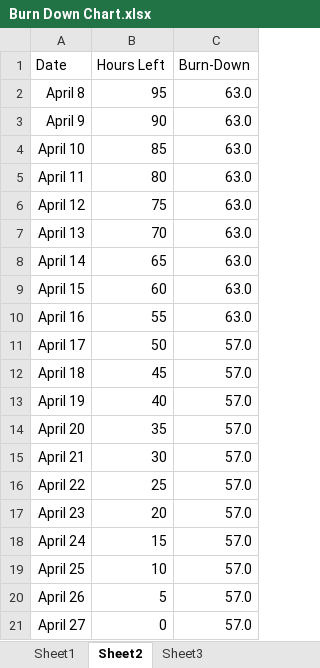
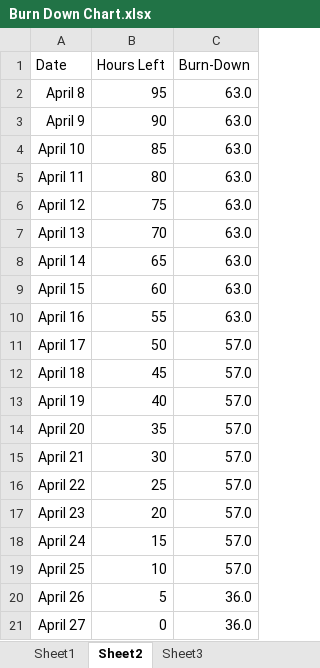
Before and after one commit to JNM-2T17/WEBAPDE-MP, an Excel workbook: Burn Down Chart.xlsx, sheet Sheet2, drawn as a sheet; values as stored, in another font and other column widths than the file's, no borders; charts and pictures not drawn; the diff names each change by its address in the sheet, - before the commit and + after, or states it on an @@ line.

Commit message:
Updated Burn Down Chart

```diff
--- a/Burn Down Chart.xlsx (sheet Sheet2)
+++ b/Burn Down Chart.xlsx (sheet Sheet2)
-C20:C21 (Burn-Down): 57.0
+C20:C21 (Burn-Down): 36.0
```
Also changed, not shown: charts or pictures.
